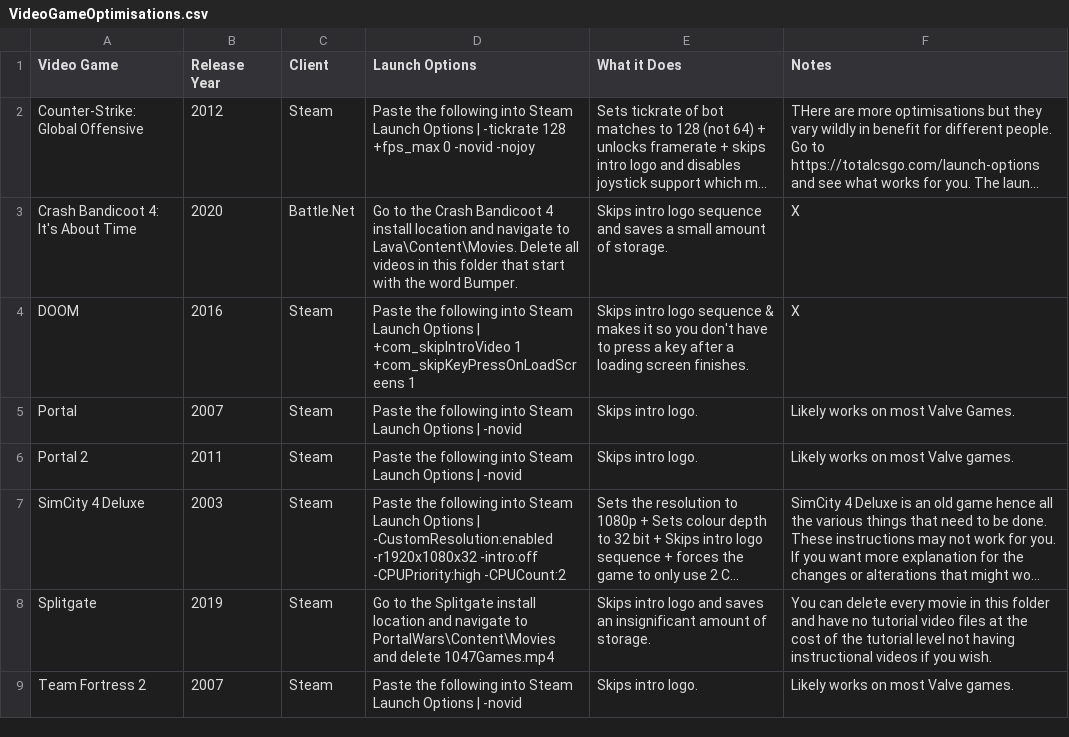
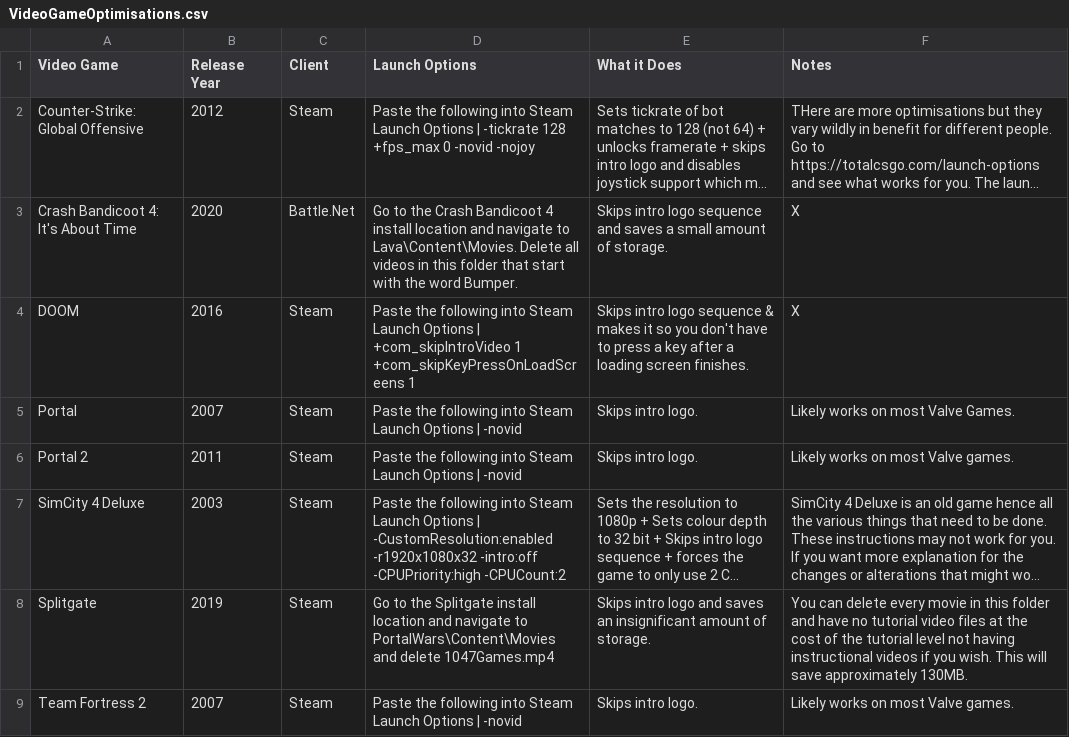
Before and after one commit to TomDotCom4/videogameoptimisations, a CSV file: VideoGameOptimisations.csv, drawn as a sheet; long unchanged cells end in …; the diff names each change by its address in the sheet, - before the commit and + after, or states it on an @@ line.

Commit message:
Update VideoGameOptimisations.csv

```diff
--- a/VideoGameOptimisations.csv
+++ b/VideoGameOptimisations.csv
-F8 (Notes): …you wish.
+F8 (Notes): …you wish. This will save approximately 130MB.
```
